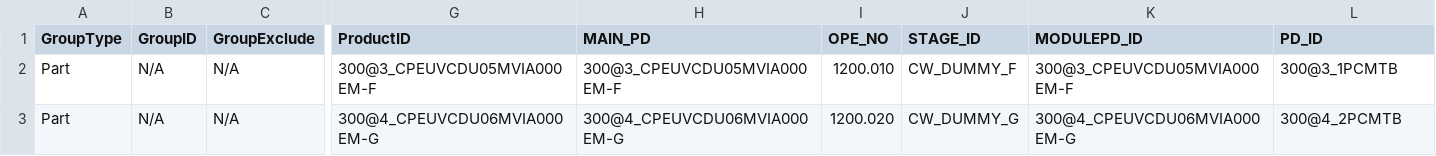
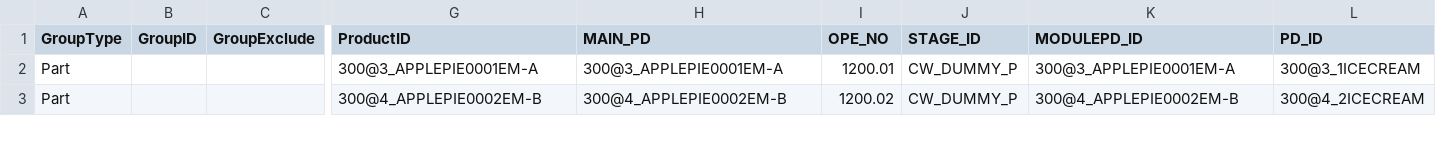
Before and after one commit to willidragon/BR-Assistant-Clone, a CSV file: backend/src/files/recipe.csv, drawn as a sheet; only a part is shown, gaps mark what is left out; the diff covers the shown part only; the diff names each change by its address in the sheet, - before the commit and + after, or states it on an @@ line.

```diff
--- a/backend/src/files/recipe.csv
+++ b/backend/src/files/recipe.csv
-B2:B3 (GroupID): N/A
+B2:B3 (GroupID): (empty)
-C2:C3 (GroupExclude): N/A
+C2:C3 (GroupExclude): (empty)
-G2 (ProductID): 300@3_CPEUVCDU05MVIA000EM-F
+G2 (ProductID): 300@3_APPLEPIE0001EM-A
-H2 (MAIN_PD): 300@3_CPEUVCDU05MVIA000EM-F
+H2 (MAIN_PD): 300@3_APPLEPIE0001EM-A
-I2 (OPE_NO): 1200.010
+I2 (OPE_NO): 1200.01
-J2 (STAGE_ID): CW_DUMMY_F
+J2 (STAGE_ID): CW_DUMMY_P
-K2 (MODULEPD_ID): 300@3_CPEUVCDU05MVIA000EM-F
+K2 (MODULEPD_ID): 300@3_APPLEPIE0001EM-A
-L2 (PD_ID): 300@3_1PCMTB
+L2 (PD_ID): 300@3_1ICECREAM
-G3 (ProductID): 300@4_CPEUVCDU06MVIA000EM-G
+G3 (ProductID): 300@4_APPLEPIE0002EM-B
-H3 (MAIN_PD): 300@4_CPEUVCDU06MVIA000EM-G
+H3 (MAIN_PD): 300@4_APPLEPIE0002EM-B
-I3 (OPE_NO): 1200.020
+I3 (OPE_NO): 1200.02
-J3 (STAGE_ID): CW_DUMMY_G
+J3 (STAGE_ID): CW_DUMMY_P
-K3 (MODULEPD_ID): 300@4_CPEUVCDU06MVIA000EM-G
+K3 (MODULEPD_ID): 300@4_APPLEPIE0002EM-B
-L3 (PD_ID): 300@4_2PCMTB
+L3 (PD_ID): 300@4_2ICECREAM
```
Also changed, not shown: 58 edited cells elsewhere in this file, 2 other files.
